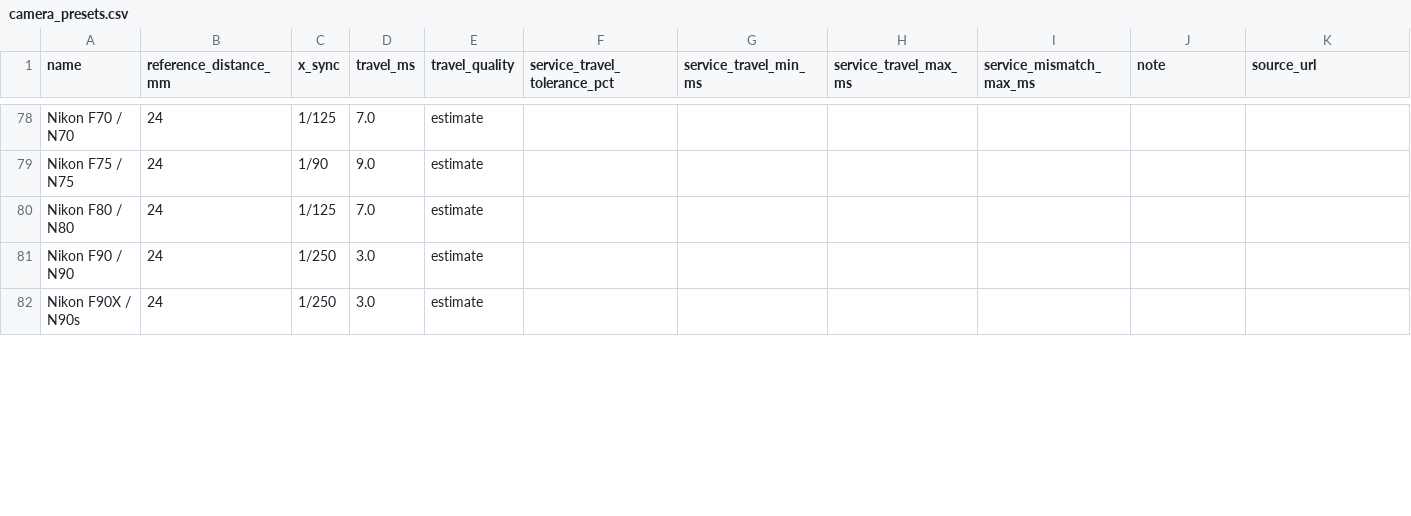
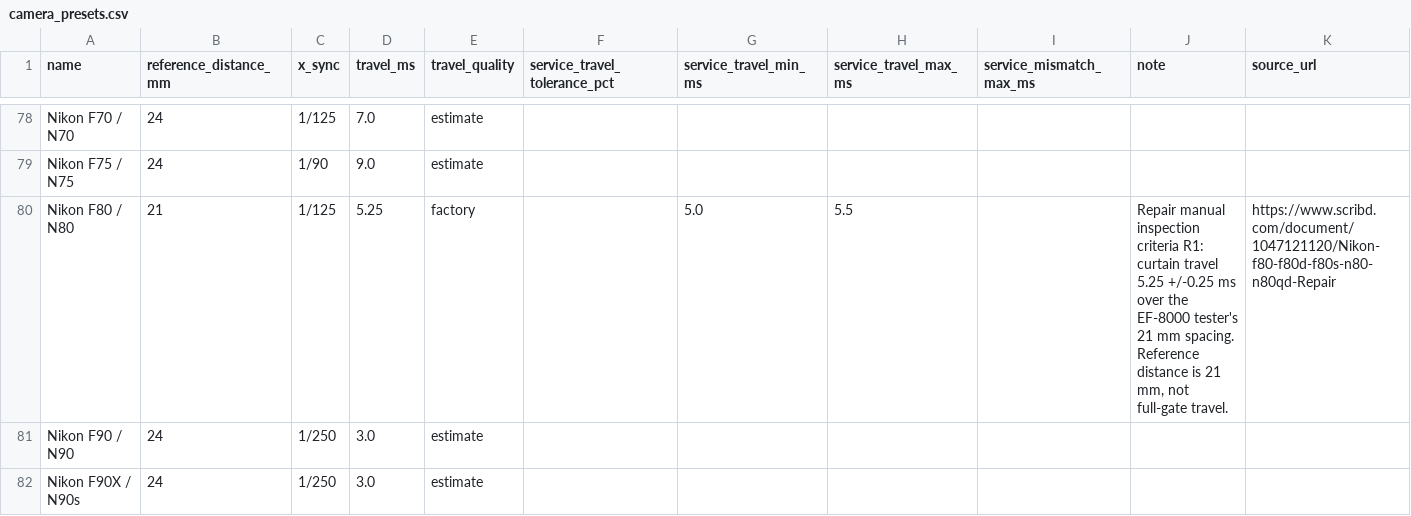
Before and after one commit to XIB1/light-sensor, a CSV file: camera_presets.csv, drawn as a sheet; only a part is shown, gaps mark what is left out.

Commit message:
Improve shutter measurements, debug recording, sensor display and F80 preset

```diff
--- a/camera_presets.csv
+++ b/camera_presets.csv
@@ -79,3 +79,3 @@ Nikon F70 / N70,24,1/125,7.0,estimate,,,,,,
 Nikon F75 / N75,24,1/90,9.0,estimate,,,,,,
-Nikon F80 / N80,24,1/125,7.0,estimate,,,,,,
+Nikon F80 / N80,21,1/125,5.25,factory,,5.0,5.5,,"Repair manual inspection criteria R1: curtain travel 5.25 +/-0.25 ms over the EF-8000 tester's 21 mm spacing. Reference distance is 21 mm, not full-gate travel.",https://www.scribd.com/document/1047121120/Nikon-f80-f80d-f80s-n80-n80qd-Repair
 Nikon F90 / N90,24,1/250,3.0,estimate,,,,,,
```
Also changed, not shown: 4 other files.
